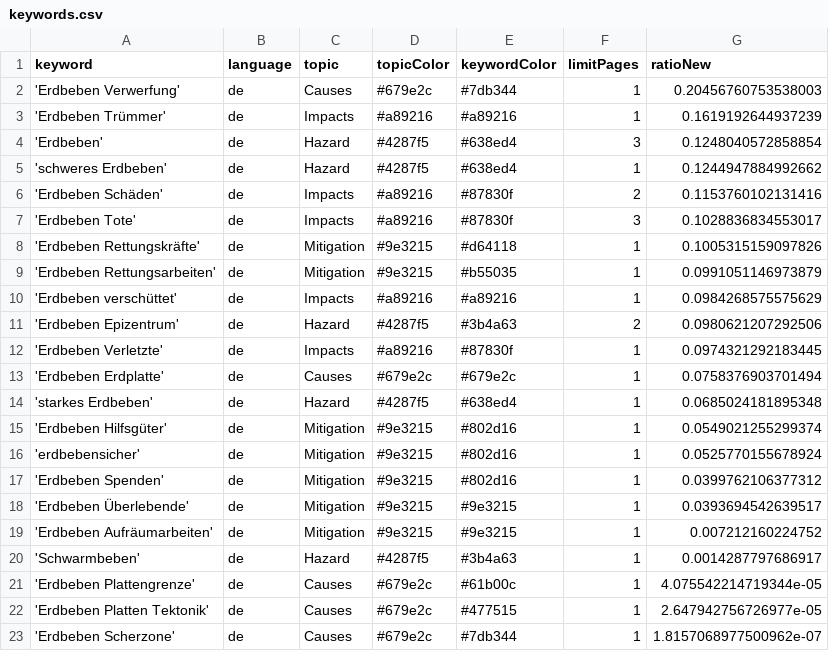
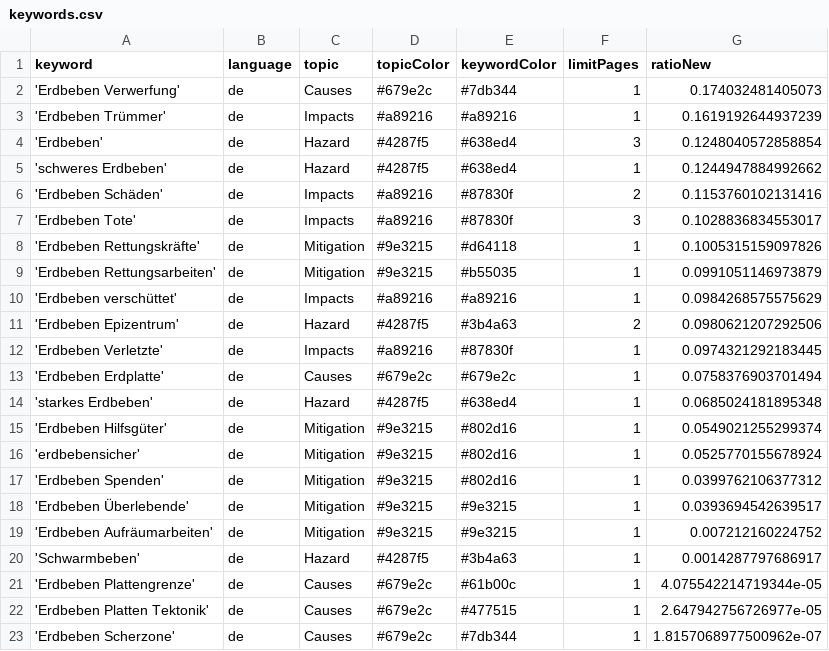
Before and after one commit to marcol95-news/earthquakeiscoming, a CSV file: keywords.csv, drawn as a sheet.

Commit message:
Commit from GitHub Actions (harvest:0.0)

```diff
--- a/keywords.csv
+++ b/keywords.csv
@@ -1,3 +1,3 @@
 keyword,language,topic,topicColor,keywordColor,limitPages,ratioNew
-'Erdbeben Verwerfung',de,Causes,#679e2c,#7db344,1,0.20456760753538003
+'Erdbeben Verwerfung',de,Causes,#679e2c,#7db344,1,0.174032481405073
 'Erdbeben Trümmer',de,Impacts,#a89216,#a89216,1,0.1619192644937239
```
